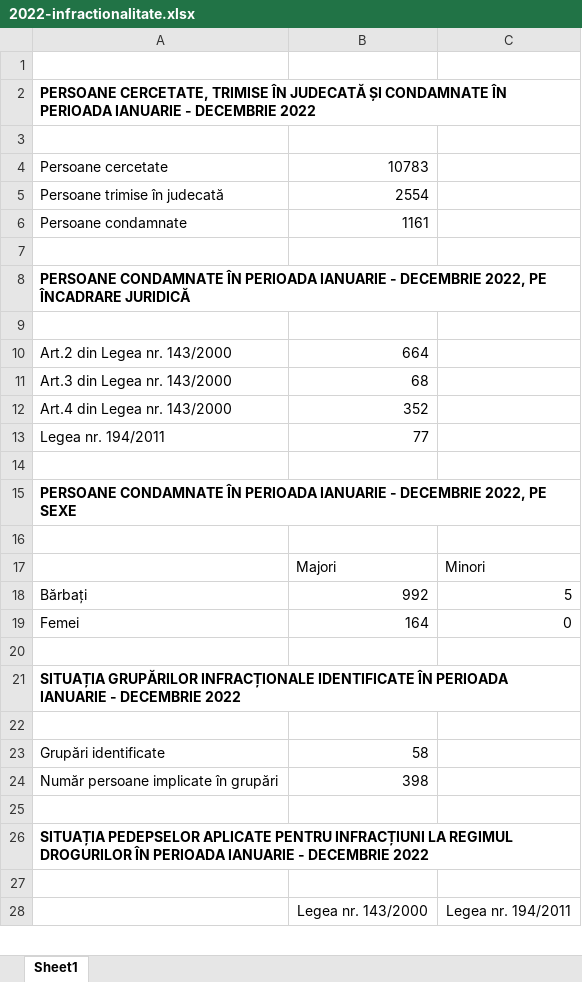
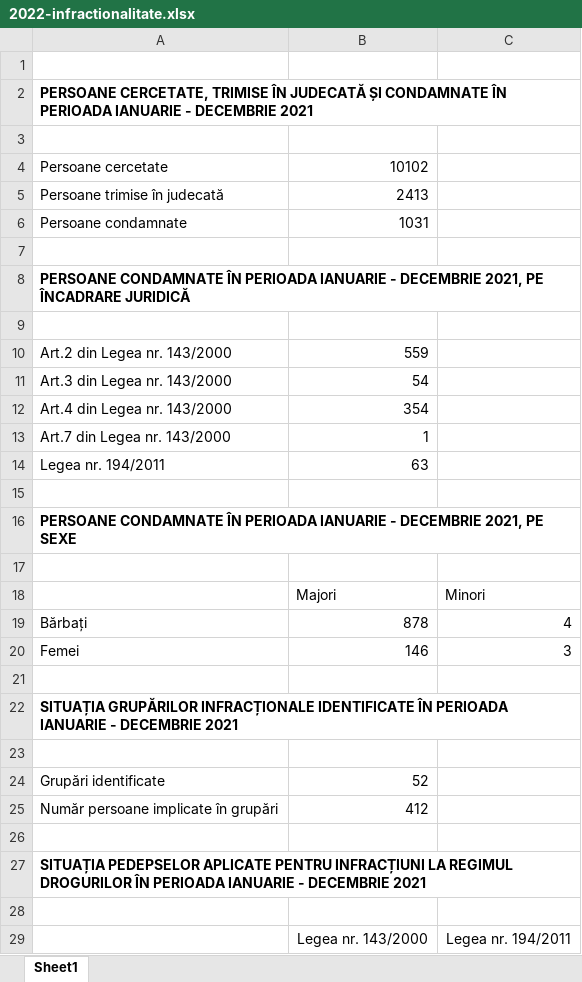
Before and after one commit to iulica04/RomanianDrugExplorer, an Excel workbook: downloads/2022-infractionalitate.xlsx, sheet Sheet1, drawn as a sheet; only a part is shown; values as stored, in another font and other column widths than the file's, no borders; addresses are those after the commit; the diff covers the shown part only; the diff names each change by its address in the sheet, - before the commit and + after, or states it on an @@ line.

```diff
--- a/downloads/2022-infractionalitate.xlsx (sheet Sheet1)
+++ b/downloads/2022-infractionalitate.xlsx (sheet Sheet1)
-A2: …- DECEMBRIE 2022
+A2: …- DECEMBRIE 2021
-B4: 10783
+B4: 10102
-B5: 2554
+B5: 2413
-B6: 1161
+B6: 1031
-A8: …- DECEMBRIE 2022, PE ÎNCADRARE…
+A8: …- DECEMBRIE 2021, PE ÎNCADRARE…
-B10: 664
+B10: 559
-B11: 68
+B11: 54
-B12: 352
+B12: 354
+row 13: Art.7 din Legea nr. 143/2000 | 1
-B14: 77
+B14: 63
-A16: …- DECEMBRIE 2022, PE SEXE
+A16: …- DECEMBRIE 2021, PE SEXE
-B19: 992
+B19: 878
-C19: 5
+C19: 4
-B20: 164
+B20: 146
-C20: 0
+C20: 3
-A22: …- DECEMBRIE 2022
+A22: …- DECEMBRIE 2021
-B24: 58
+B24: 52
-B25: 398
+B25: 412
-A27: …- DECEMBRIE 2022
+A27: …- DECEMBRIE 2021
```
Also changed, not shown: 1 removed row and 7 edited cells elsewhere in this sheet, downloads/2022-capturidroguri.xlsx, downloads/2022-urgentemedicale.xlsx, 8 other files.
